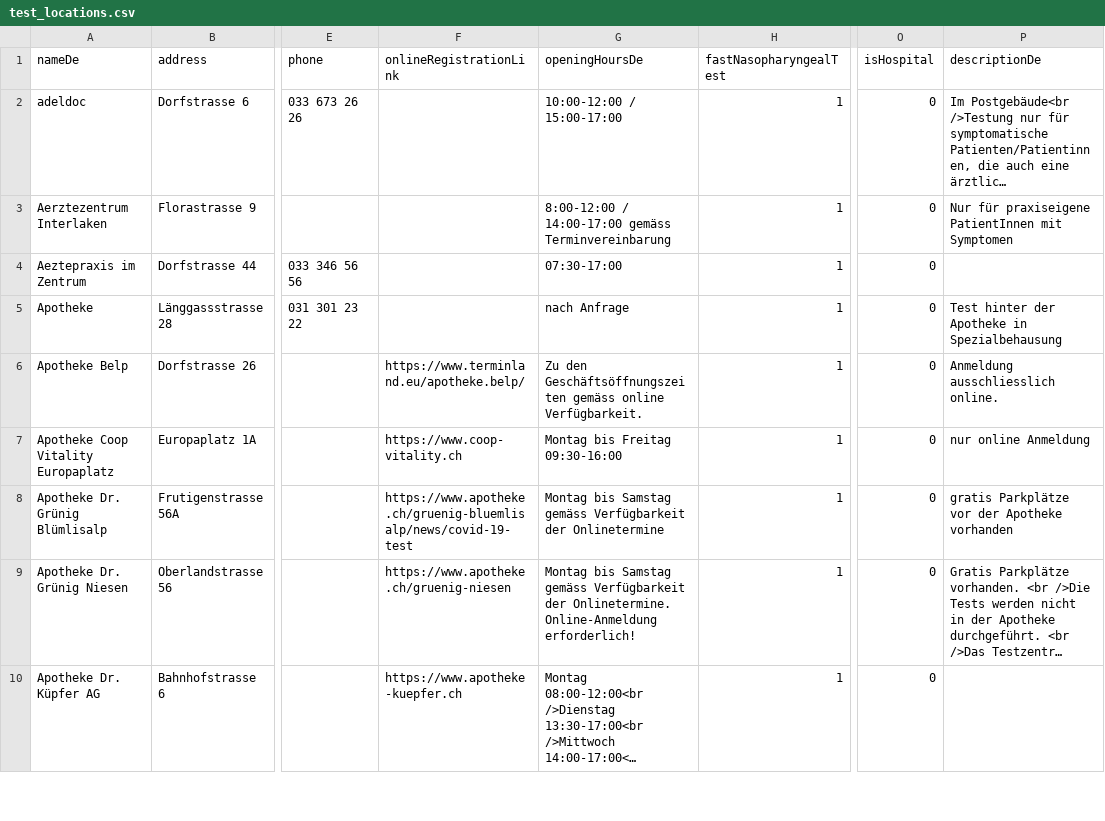
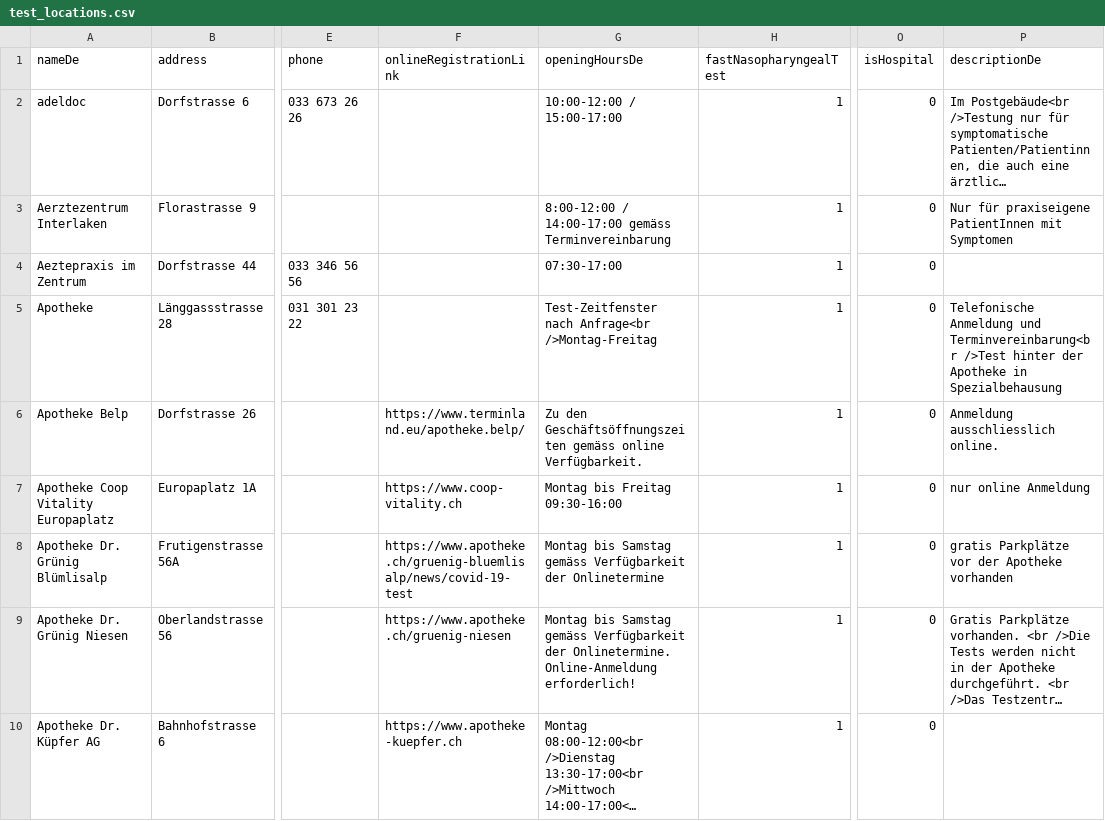
Before and after one commit to openDataBE/TestOffer, a CSV file: test_locations.csv, drawn as a sheet; only a part is shown, gaps mark what is left out; long unchanged cells end in …; the diff names each change by its address in the sheet, - before the commit and + after, or states it on an @@ line.

Commit message:
Update test_locations.csv

```diff
--- a/test_locations.csv
+++ b/test_locations.csv
-G5 (openingHoursDe): nach Anfrage
+G5 (openingHoursDe): Test-Zeitfenster nach Anfrage<br />Montag-Freitag
-P5 (descriptionDe): Test hinter der…
+P5 (descriptionDe): Telefonische Anmeldung und Terminvereinbarung<br />Test hinter der…
```
